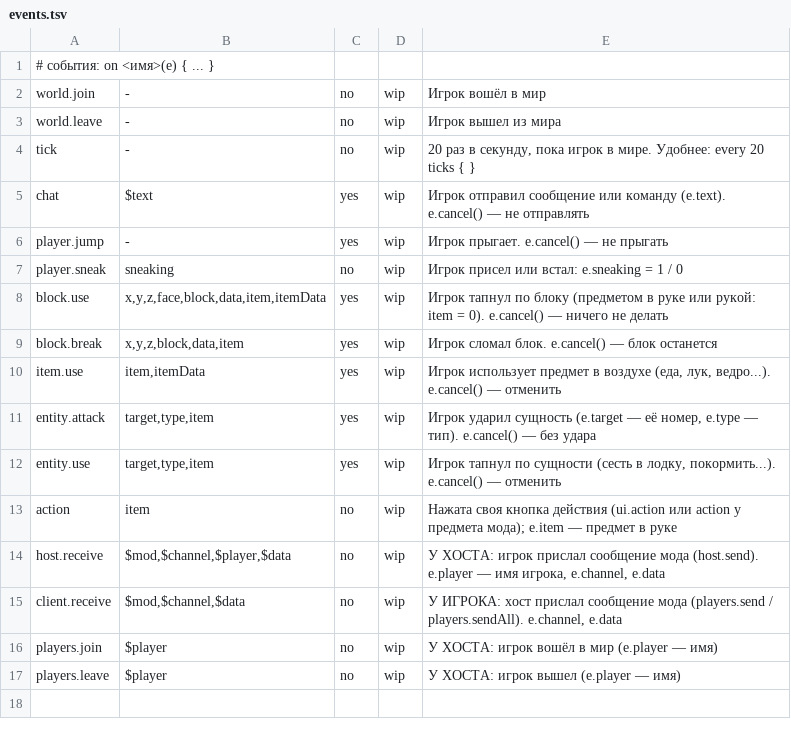
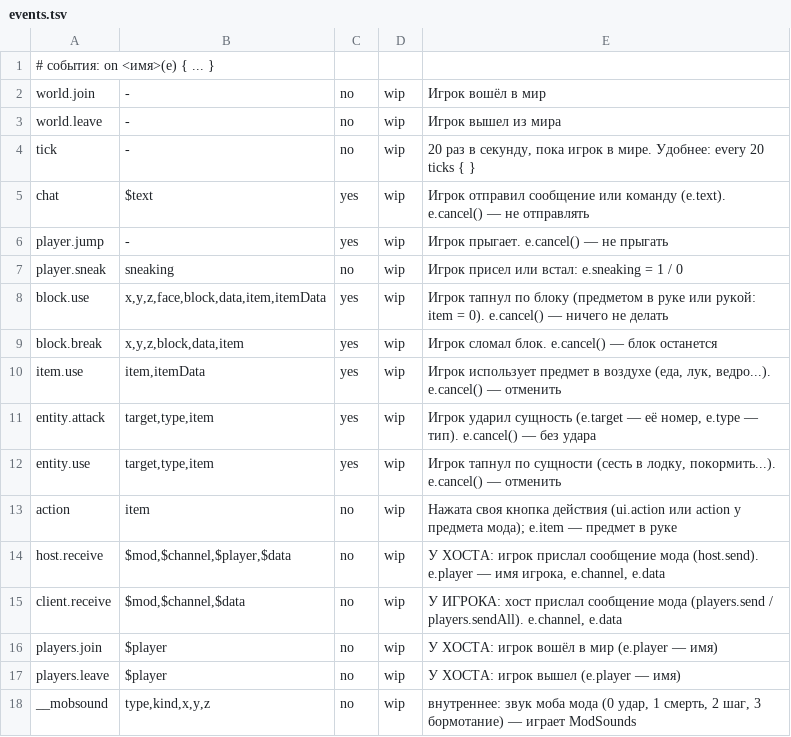
Before and after one commit to geniiy827/0-14-marketplace, a TSV file: nova-client/mcmod/api/events.tsv, drawn as a sheet; the diff names each change by its address in the sheet, - before the commit and + after, or states it on an @@ line.

```diff
--- a/nova-client/mcmod/api/events.tsv
+++ b/nova-client/mcmod/api/events.tsv
+row 18: __mobsound | type,kind,x,y,z | no | wip | внутреннее: звук моба мода (0 удар, 1 смерть, 2 шаг, 3 бормотание) — играет ModSounds
```
Also changed, not shown: nova-client/mcmod/api/entity.tsv, nova-client/mcmod/api/net.tsv, 32 other files.
